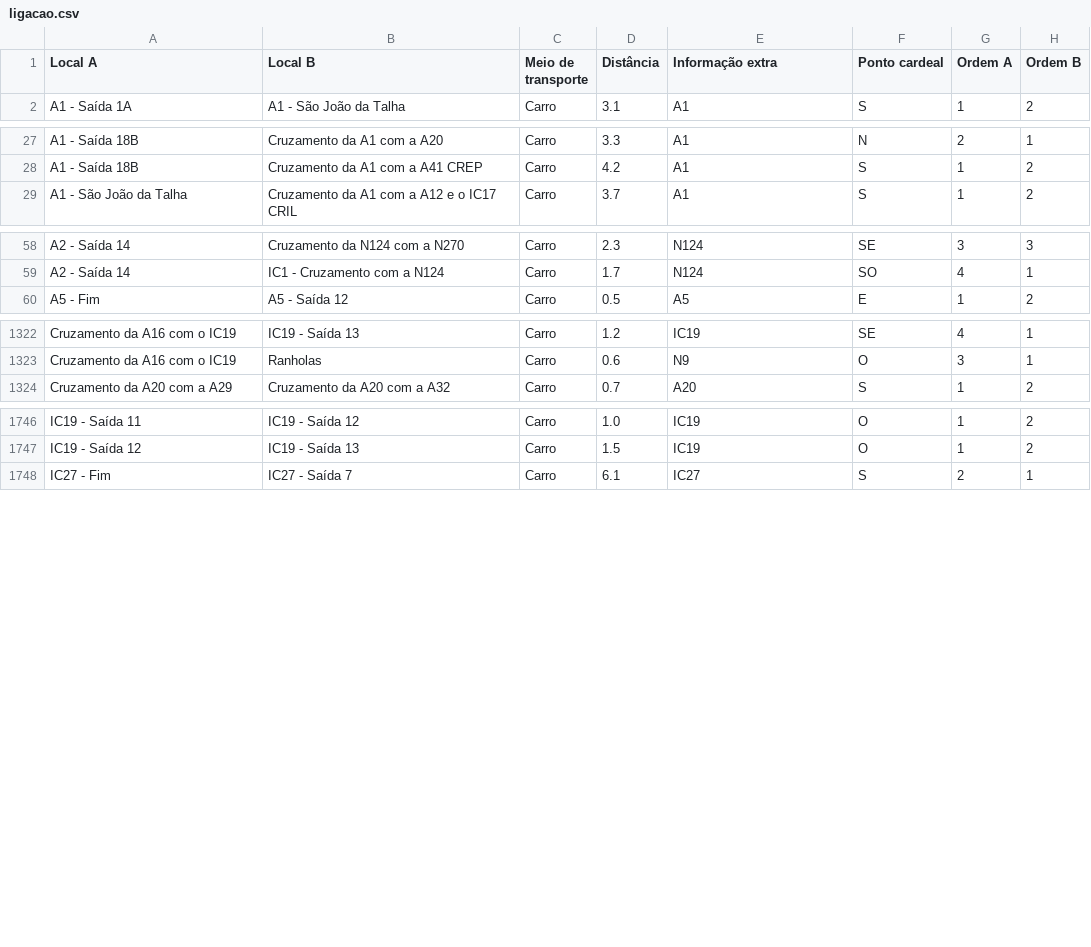
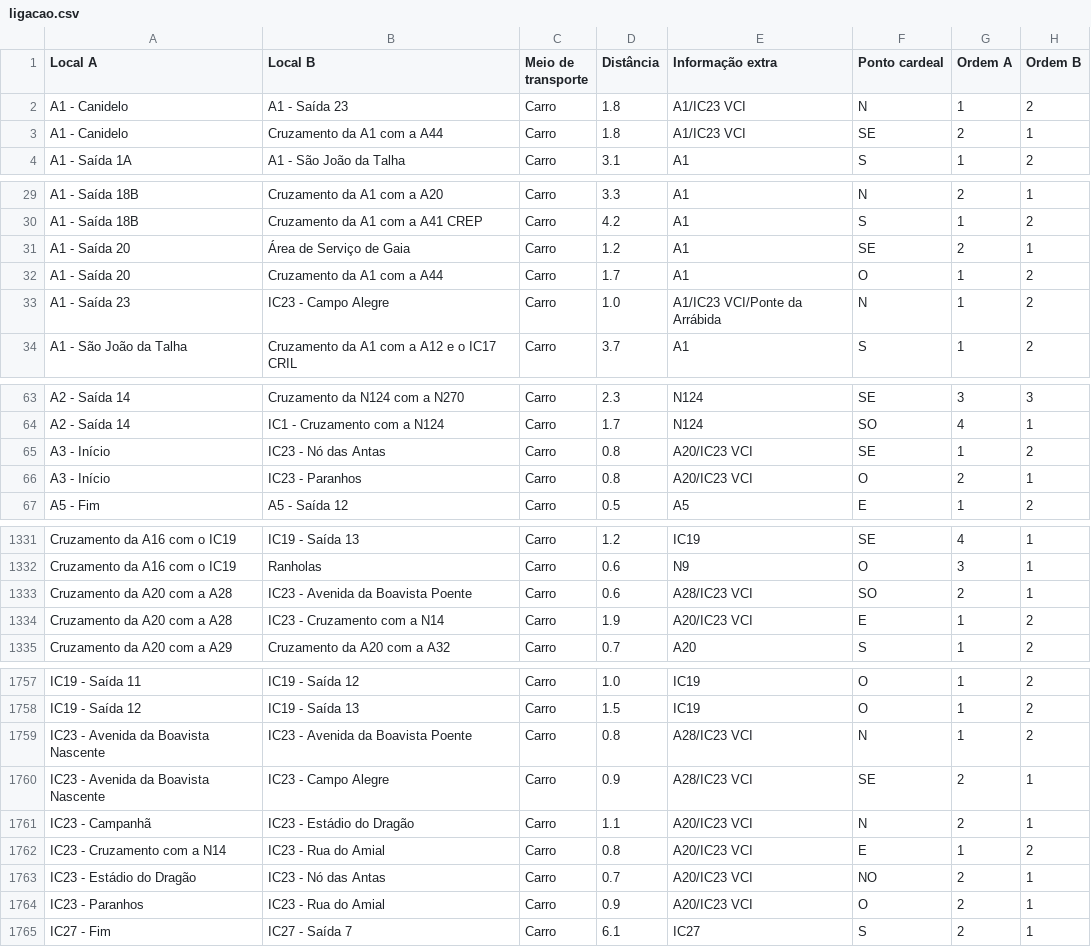
Before and after one commit to migueldgoncalves/Viajar, a CSV file: src/viajar/base_dados/ligacao.csv, drawn as a sheet; only a part is shown, gaps mark what is left out; the diff covers the shown part only.

```diff
--- a/src/viajar/base_dados/ligacao.csv
+++ b/src/viajar/base_dados/ligacao.csv
@@ -1,2 +1,4 @@
 Local A,Local B,Meio de transporte,Distância,Informação extra,Ponto cardeal,Ordem A,Ordem B
+A1 - Canidelo,A1 - Saída 23,Carro,1.8,A1/IC23 VCI,N,1,2
+A1 - Canidelo,Cruzamento da A1 com a A44,Carro,1.8,A1/IC23 VCI,SE,2,1
 A1 - Saída 1A,A1 - São João da Talha,Carro,3.1,A1,S,1,2
@@ -28,2 +30,5 @@ A1 - Saída 18B,Cruzamento da A1 com a A20,Carro,3.3,A1,N,2,1
 A1 - Saída 18B,Cruzamento da A1 com a A41 CREP,Carro,4.2,A1,S,1,2
+A1 - Saída 20,Área de Serviço de Gaia,Carro,1.2,A1,SE,2,1
+A1 - Saída 20,Cruzamento da A1 com a A44,Carro,1.7,A1,O,1,2
+A1 - Saída 23,IC23 - Campo Alegre,Carro,1.0,A1/IC23 VCI/Ponte da Arrábida,N,1,2
 A1 - São João da Talha,Cruzamento da A1 com a A12 e o IC17 CRIL,Carro,3.7,A1,S,1,2
@@ -59,2 +64,4 @@ A2 - Saída 14,Cruzamento da N124 com a N270,Carro,2.3,N124,SE,3,3
 A2 - Saída 14,IC1 - Cruzamento com a N124,Carro,1.7,N124,SO,4,1
+A3 - Início,IC23 - Nó das Antas,Carro,0.8,A20/IC23 VCI,SE,1,2
+A3 - Início,IC23 - Paranhos,Carro,0.8,A20/IC23 VCI,O,2,1
 A5 - Fim,A5 - Saída 12,Carro,0.5,A5,E,1,2
@@ -1323,2 +1332,4 @@ Cruzamento da A16 com o IC19,IC19 - Saída 13,Carro,1.2,IC19,SE,4,1
 Cruzamento da A16 com o IC19,Ranholas,Carro,0.6,N9,O,3,1
+Cruzamento da A20 com a A28,IC23 - Avenida da Boavista Poente,Carro,0.6,A28/IC23 VCI,SO,2,1
+Cruzamento da A20 com a A28,IC23 - Cruzamento com a N14,Carro,1.9,A20/IC23 VCI,E,1,2
 Cruzamento da A20 com a A29,Cruzamento da A20 com a A32,Carro,0.7,A20,S,1,2
@@ -1747,2 +1758,8 @@ IC19 - Saída 11,IC19 - Saída 12,Carro,1.0,IC19,O,1,2
 IC19 - Saída 12,IC19 - Saída 13,Carro,1.5,IC19,O,1,2
+IC23 - Avenida da Boavista Nascente,IC23 - Avenida da Boavista Poente,Carro,0.8,A28/IC23 VCI,N,1,2
+IC23 - Avenida da Boavista Nascente,IC23 - Campo Alegre,Carro,0.9,A28/IC23 VCI,SE,2,1
+IC23 - Campanhã,IC23 - Estádio do Dragão,Carro,1.1,A20/IC23 VCI,N,2,1
+IC23 - Cruzamento com a N14,IC23 - Rua do Amial,Carro,0.8,A20/IC23 VCI,E,1,2
+IC23 - Estádio do Dragão,IC23 - Nó das Antas,Carro,0.7,A20/IC23 VCI,NO,2,1
+IC23 - Paranhos,IC23 - Rua do Amial,Carro,0.9,A20/IC23 VCI,O,2,1
 IC27 - Fim,IC27 - Saída 7,Carro,6.1,IC27,S,2,1
```
Also changed, not shown: 2 added rows elsewhere in this file, src/viajar/base_dados/local.csv, src/viajar/base_dados/local_portugal.csv, 2 other files.
